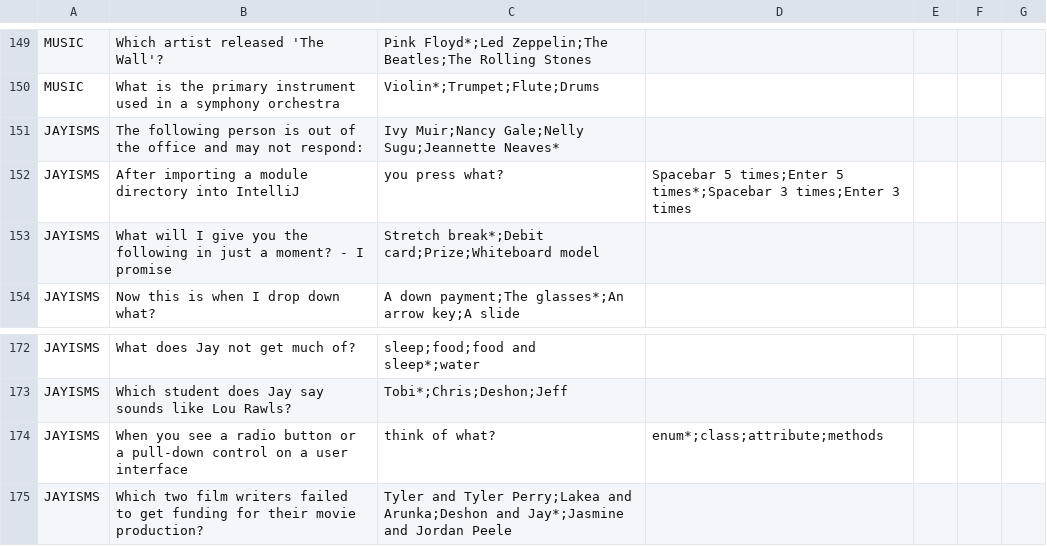
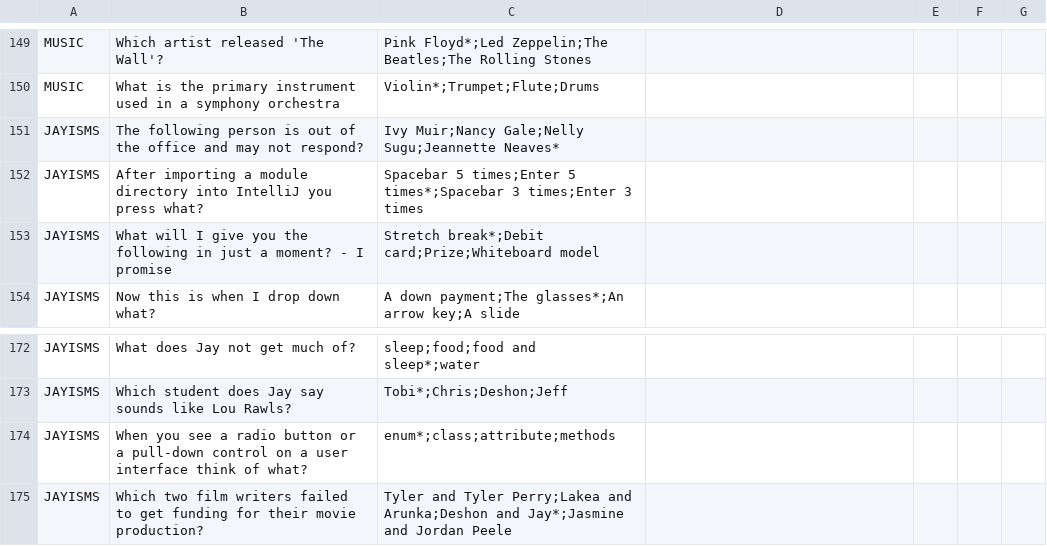
Before and after one commit to tlg-24-05-visa-sde-2/JavaProject_Team3, a CSV file: data/questions.csv, drawn as a sheet; only a part is shown, gaps mark what is left out; the diff covers the shown part only.

Commit message:
reformatted the question structure of the 50 Jayisms

```diff
--- a/data/questions.csv
+++ b/data/questions.csv
@@ -150,4 +150,4 @@ MUSIC, Which artist released 'The Wall'?,Pink Floyd*;Led Zeppelin;The Beatles;Th
 MUSIC, What is the primary instrument used in a symphony orchestra,Violin*;Trumpet;Flute;Drums
-JAYISMS,The following person is out of the office and may not respond:,Ivy Muir;Nancy Gale;Nelly Sugu;Jeannette Neaves*
-JAYISMS,After importing a module directory into IntelliJ, you press what?,Spacebar 5 times;Enter 5 times*;Spacebar 3 times;Enter 3 times
+JAYISMS,The following person is out of the office and may not respond?,Ivy Muir;Nancy Gale;Nelly Sugu;Jeannette Neaves*
+JAYISMS,After importing a module directory into IntelliJ you press what?,Spacebar 5 times;Enter 5 times*;Spacebar 3 times;Enter 3 times
 JAYISMS,What will I give you the following in just a moment? - I promise,Stretch break*;Debit card;Prize;Whiteboard model
@@ -173,3 +173,3 @@ JAYISMS,What does Jay not get much of?,sleep;food;food and sleep*;water
 JAYISMS,Which student does Jay say sounds like Lou Rawls?,Tobi*;Chris;Deshon;Jeff
-JAYISMS,When you see a radio button or a pull-down control on a user interface, think of what?,enum*;class;attribute;methods
+JAYISMS,When you see a radio button or a pull-down control on a user interface think of what?,enum*;class;attribute;methods
 JAYISMS,Which two film writers failed to get funding for their movie production?,Tyler and Tyler Perry;Lakea and Arunka;Deshon and Jay*;Jasmine and Jordan Peele
```
Also changed, not shown: 1 added row, 1 removed row and 64 edited cells elsewhere in this file.
